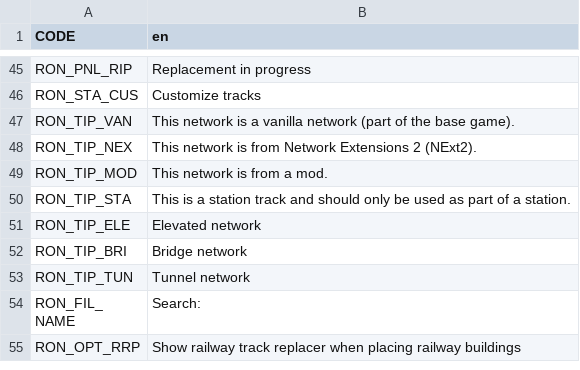
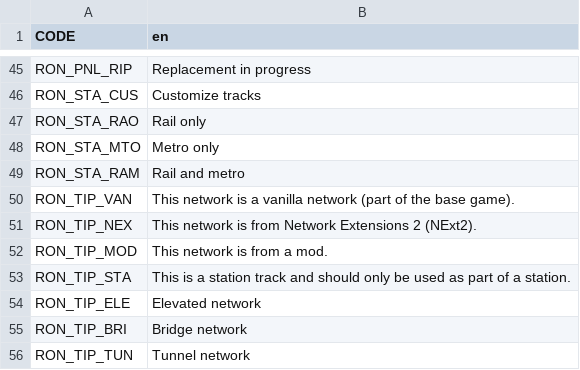
Before and after one commit to algernon-A/RON, a CSV file: Translations/en.csv, drawn as a sheet; only a part is shown, gaps mark what is left out; the shorter side is filled out with more unchanged rows; the diff names each change by its address in the sheet, - before the commit and + after, or states it on an @@ line.

Commit message:
Add metro/rail type selection for station panels.

```diff
--- a/Translations/en.csv
+++ b/Translations/en.csv
+row 47: RON_STA_RAO | Rail only
+row 48: RON_STA_MTO | Metro only
+row 49: RON_STA_RAM | Rail and metro
```
Also changed, not shown: 2 other files.
